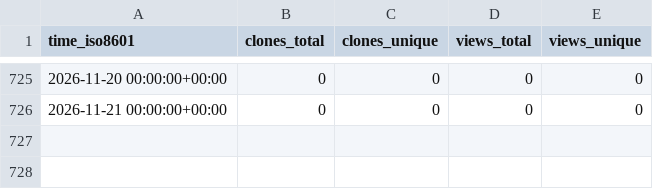
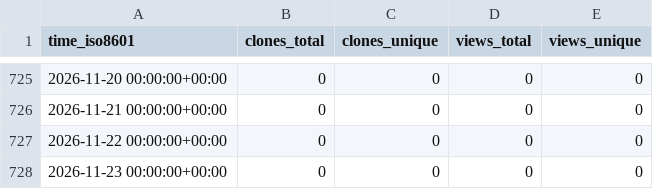
Before and after one commit to cloudkeep-io/ck-public-repo-stats, a CSV file: cloudkeep-io/ebs-pricing/ghrs-data/views_clones_aggregate.csv, drawn as a sheet; only a part is shown, gaps mark what is left out; the diff names each change by its address in the sheet, - before the commit and + after, or states it on an @@ line.

```diff
--- a/cloudkeep-io/ebs-pricing/ghrs-data/views_clones_aggregate.csv
+++ b/cloudkeep-io/ebs-pricing/ghrs-data/views_clones_aggregate.csv
+row 727: 2026-11-22 00:00:00+00:00 | 0 | 0 | 0 | 0
+row 728: 2026-11-23 00:00:00+00:00 | 0 | 0 | 0 | 0
```
Also changed, not shown: 1 other file.
